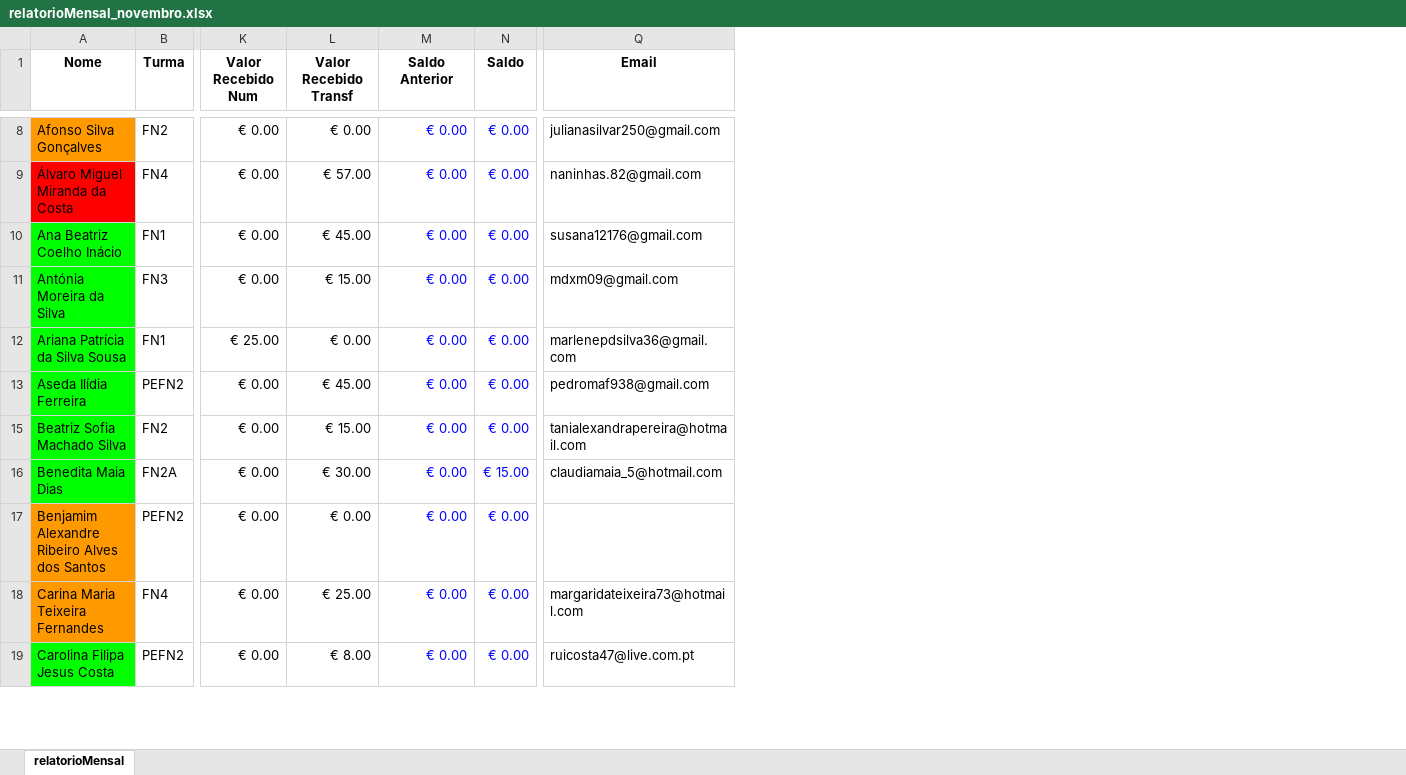
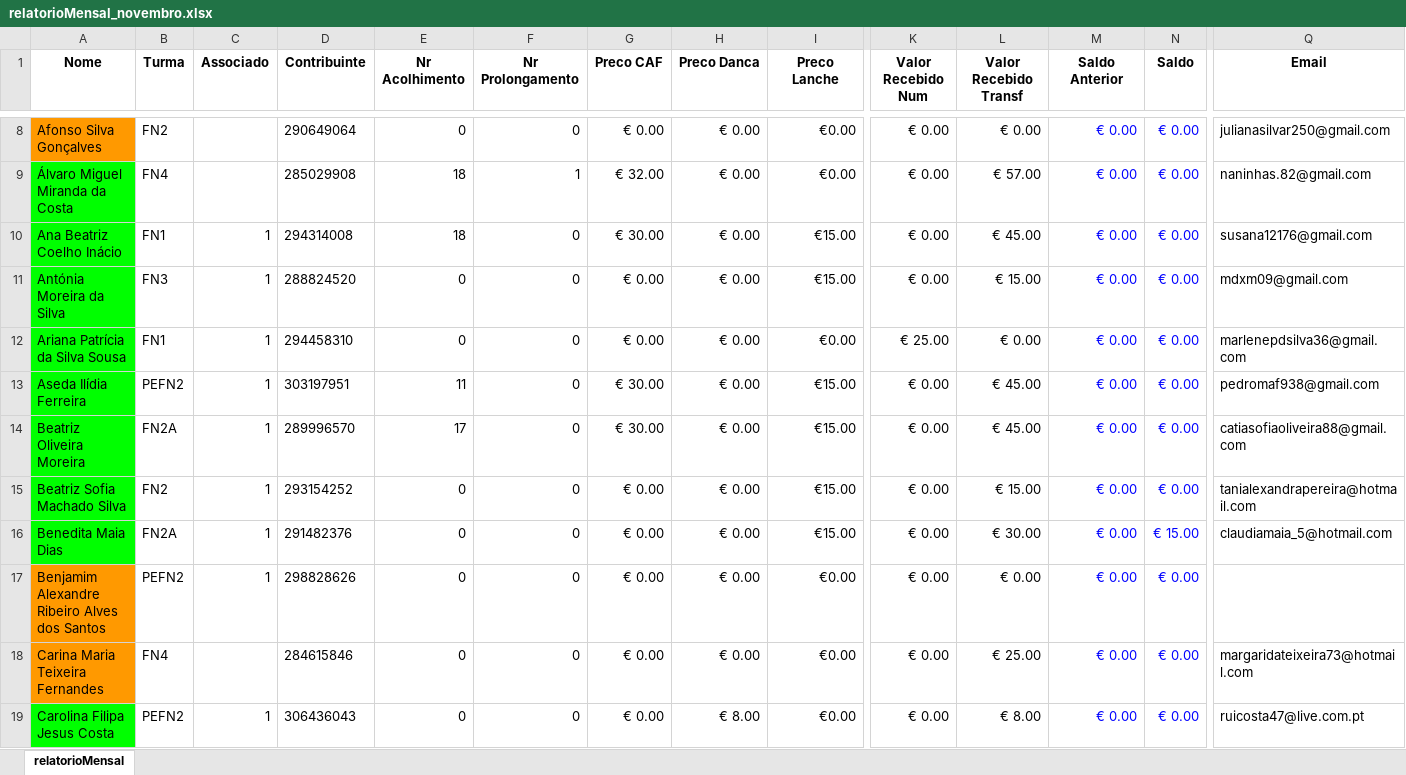
Before and after one commit to Boliveira2/School, an Excel workbook: GestorReceitas/Novembro/relatorioMensal_novembro.xlsx, sheet relatorioMensal, drawn as a sheet; only a part is shown, gaps mark what is left out; values as stored, in another font and other column widths than the file's, no borders; conditional formats not drawn; rows hold the shown columns only; the diff covers the shown part only; the diff names each change by its address in the sheet, - before the commit and + after, or states it on an @@ line.

```diff
--- a/GestorReceitas/Novembro/relatorioMensal_novembro.xlsx (sheet relatorioMensal)
+++ b/GestorReceitas/Novembro/relatorioMensal_novembro.xlsx (sheet relatorioMensal)
@@ column C (Associado) unhidden, rows 10-13: all 1; rows 15-19: 1 | 1 | 1 |  | 1 @@
@@ column D (Contribuinte) unhidden, rows 8-13: 290649064 | 285029908 | 294314008 | 288824520 | 294458310 | 303197951; rows 15-19: 293154252 | 291482376 | 298828626 | 284615846 | 306436043 @@
@@ column E (Nr Acolhimento) unhidden, rows 8-13: 0 | 18 | 18 | 0 | 0 | 11; rows 15-19: all 0 @@
@@ column F (Nr Prolongamento) unhidden, rows 8-13: 0 | 1 | 0 | 0 | 0 | 0; rows 15-19: all 0 @@
@@ column G (Preco CAF) unhidden, rows 8-13: € 0.00 | € 32.00 | € 30.00 | € 0.00 | € 0.00 | € 30.00; rows 15-19: all € 0.00 @@
@@ column H (Preco Danca) unhidden, rows 8-13: all € 0.00; rows 15-19: € 0.00 | € 0.00 | € 0.00 | € 0.00 | € 8.00 @@
@@ column I (Preco Lanche) unhidden, rows 8-13: €0.00 | €0.00 | €15.00 | €15.00 | €0.00 | €15.00; rows 15-19: €15.00 | €15.00 | €0.00 | €0.00 | €0.00 @@
-A9 fill: #FF0000
+A9 fill: #00FF00
+row 14: Beatriz Oliveira Moreira | FN2A | 1 | 289996570 | 17 | 0 | € 30.00 | € 0.00 | €15.00 | € 0.00 | € 45.00 | € 0.00 | € 0.00 | catiasofiaoliveira88@gmail.com
```
Also changed, not shown: 30 added rows and cell formats elsewhere in this sheet, hidden cells, GestorReceitas/Dezembro/relatorioMensal_backup_dezembro_20250106_223615.xlsx, GestorReceitas/Dezembro/transferenciasTratado.xlsx, 1 other file.
